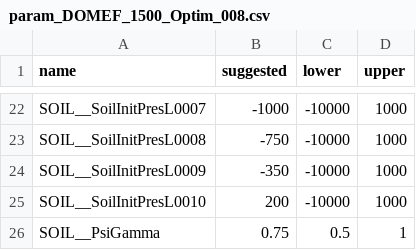
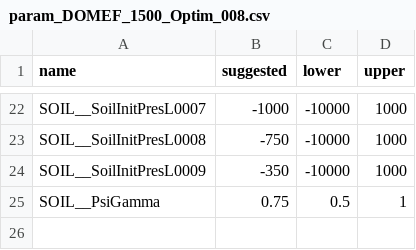
Before and after one commit to EURAC-Ecohydro/MonaLisa, a CSV file: run/DOMEF_1500_Optim_008/optim/param_DOMEF_1500_Optim_008.csv, drawn as a sheet; only a part is shown, gaps mark what is left out; the diff names each change by its address in the sheet, - before the commit and + after, or states it on an @@ line.

Commit message:
case DOMEF_1500_008 init pressure coor

```diff
--- a/run/DOMEF_1500_Optim_008/optim/param_DOMEF_1500_Optim_008.csv
+++ b/run/DOMEF_1500_Optim_008/optim/param_DOMEF_1500_Optim_008.csv
-row 25: SOIL__SoilInitPresL0010 | 200 | -10000 | 1000
```
